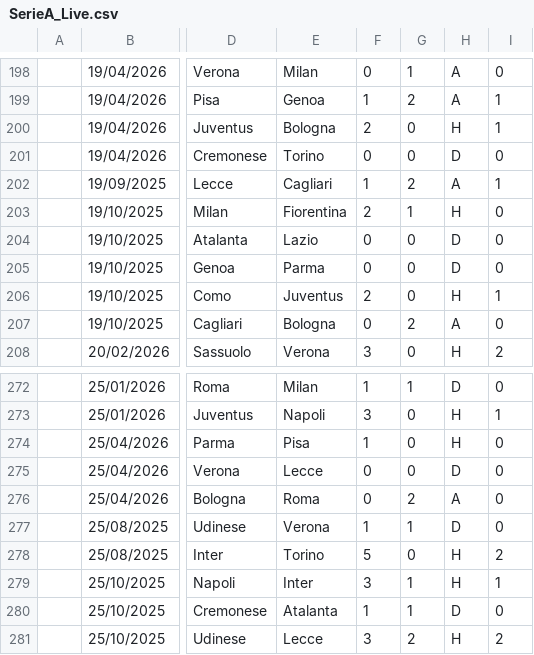
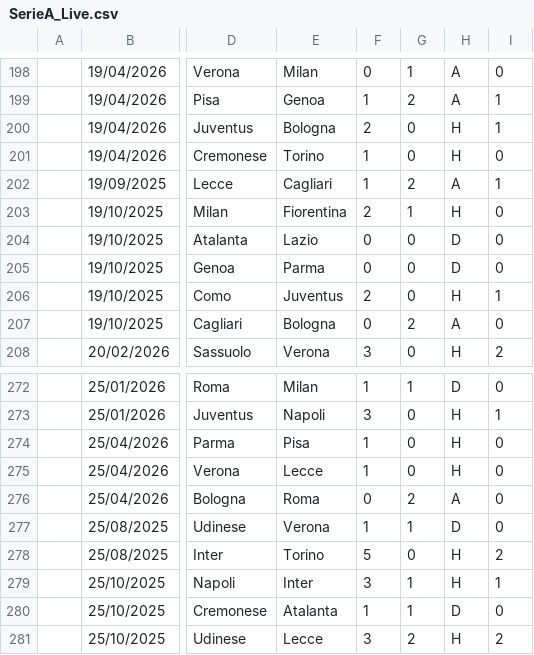
Before and after one commit to iFelice/M4-analist, a CSV file: database/SerieA_Live.csv, drawn as a sheet; only a part is shown, gaps mark what is left out; the diff names each change by its address in the sheet, - before the commit and + after, or states it on an @@ line.

```diff
--- a/database/SerieA_Live.csv
+++ b/database/SerieA_Live.csv
-F201: 0
+F201: 1
-H201: D
+H201: H
-F275: 0
+F275: 1
-H275: D
+H275: H
```
Also changed, not shown: database/Bundesliga_Live.csv, database/LaLiga_Live.csv, 2 other files.
